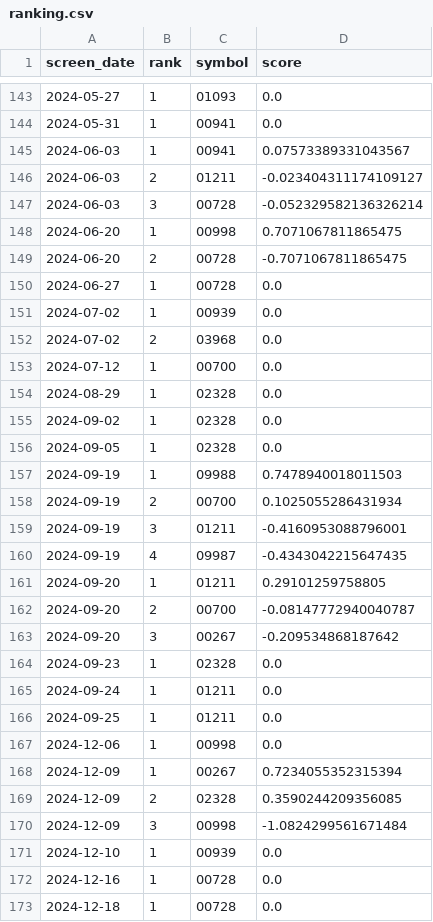
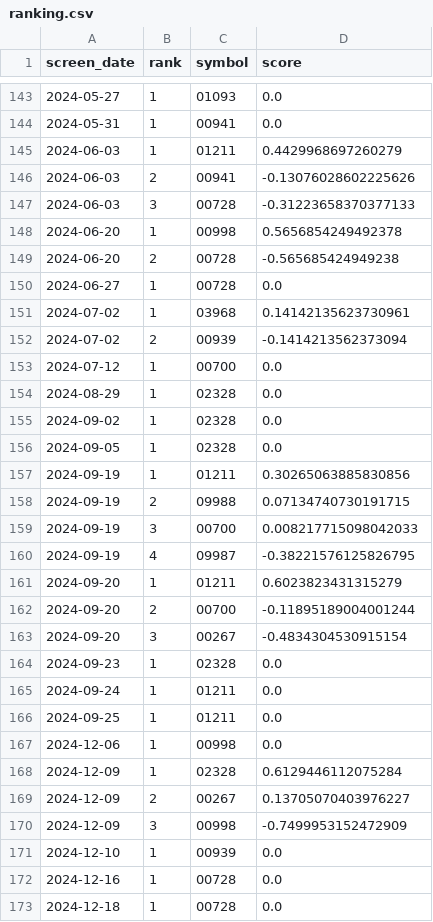
Before and after one commit to Tanglaoye-future/quant_system, a CSV file: data/backtest/bottomup_timing_hk_share_2018-01-01_2026-05-04/ranking.csv, drawn as a sheet; only a part is shown, gaps mark what is left out; the diff covers the shown part only.

```diff
--- a/data/backtest/bottomup_timing_hk_share_2018-01-01_2026-05-04/ranking.csv
+++ b/data/backtest/bottomup_timing_hk_share_2018-01-01_2026-05-04/ranking.csv
@@ -144,10 +144,10 @@
 2024-05-31,1,00941,0.0
-2024-06-03,1,00941,0.07573389331043567
-2024-06-03,2,01211,-0.023404311174109127
-2024-06-03,3,00728,-0.052329582136326214
-2024-06-20,1,00998,0.7071067811865475
-2024-06-20,2,00728,-0.7071067811865475
+2024-06-03,1,01211,0.4429968697260279
+2024-06-03,2,00941,-0.13076028602225626
+2024-06-03,3,00728,-0.31223658370377133
+2024-06-20,1,00998,0.5656854249492378
+2024-06-20,2,00728,-0.565685424949238
 2024-06-27,1,00728,0.0
-2024-07-02,1,00939,0.0
-2024-07-02,2,03968,0.0
+2024-07-02,1,03968,0.14142135623730961
+2024-07-02,2,00939,-0.1414213562373094
 2024-07-12,1,00700,0.0
@@ -156,9 +156,9 @@
 2024-09-05,1,02328,0.0
-2024-09-19,1,09988,0.7478940018011503
-2024-09-19,2,00700,0.1025055286431934
-2024-09-19,3,01211,-0.4160953088796001
-2024-09-19,4,09987,-0.4343042215647435
-2024-09-20,1,01211,0.29101259758805
-2024-09-20,2,00700,-0.08147772940040787
-2024-09-20,3,00267,-0.209534868187642
+2024-09-19,1,01211,0.30265063885830856
+2024-09-19,2,09988,0.07134740730191715
+2024-09-19,3,00700,0.008217715098042033
+2024-09-19,4,09987,-0.38221576125826795
+2024-09-20,1,01211,0.6023823431315279
+2024-09-20,2,00700,-0.11895189004001244
+2024-09-20,3,00267,-0.4834304530915154
 2024-09-23,1,02328,0.0
@@ -167,5 +167,5 @@
 2024-12-06,1,00998,0.0
-2024-12-09,1,00267,0.7234055352315394
-2024-12-09,2,02328,0.3590244209356085
-2024-12-09,3,00998,-1.0824299561671484
+2024-12-09,1,02328,0.6129446112075284
+2024-12-09,2,00267,0.13705070403976227
+2024-12-09,3,00998,-0.7499953152472909
 2024-12-10,1,00939,0.0
```
Also changed, not shown: 120 edited cells elsewhere in this file, data/backtest/bottomup_timing_hk_share_2018-01-01_2026-05-04/entry_candidates.csv, data/backtest/bottomup_timing_hk_share_2018-01-01_2026-05-04/equity.csv, 9 other files.
